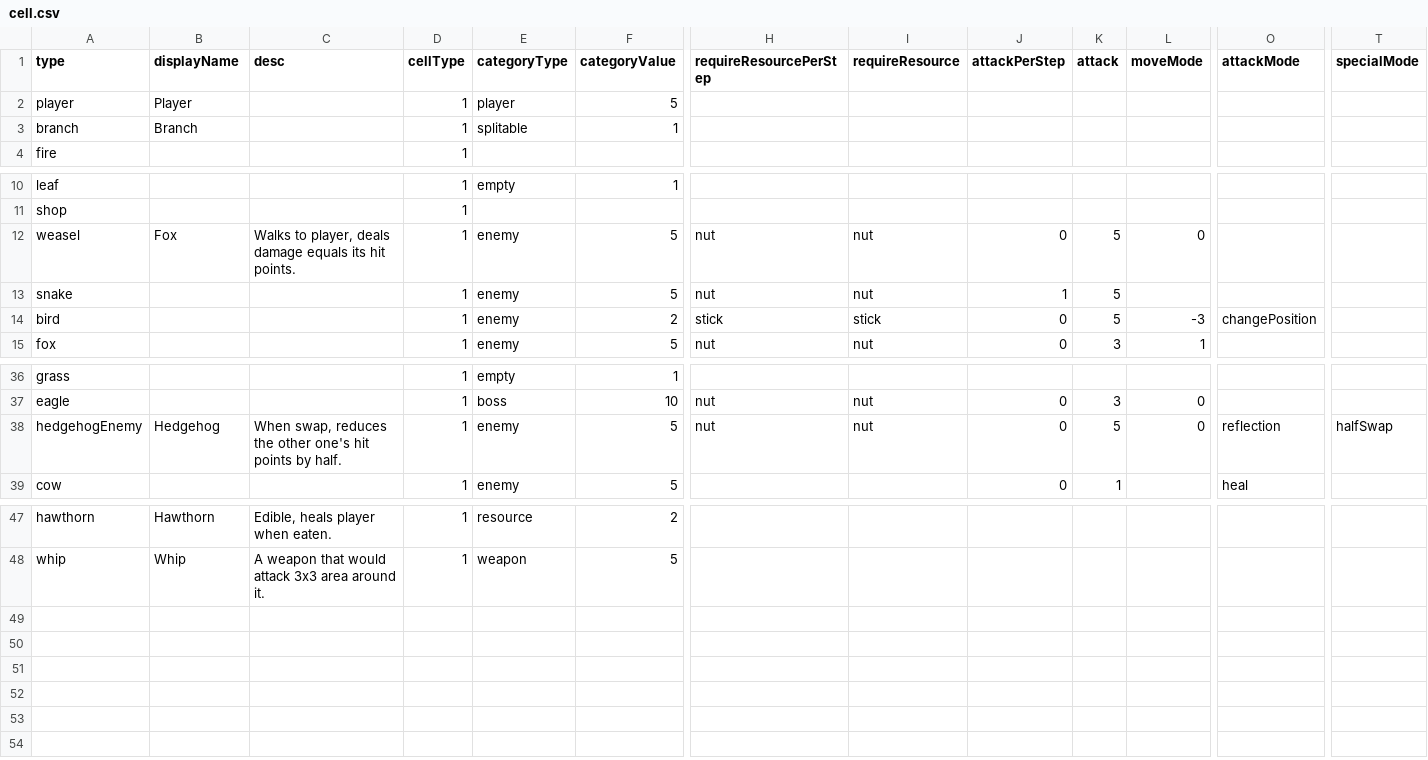
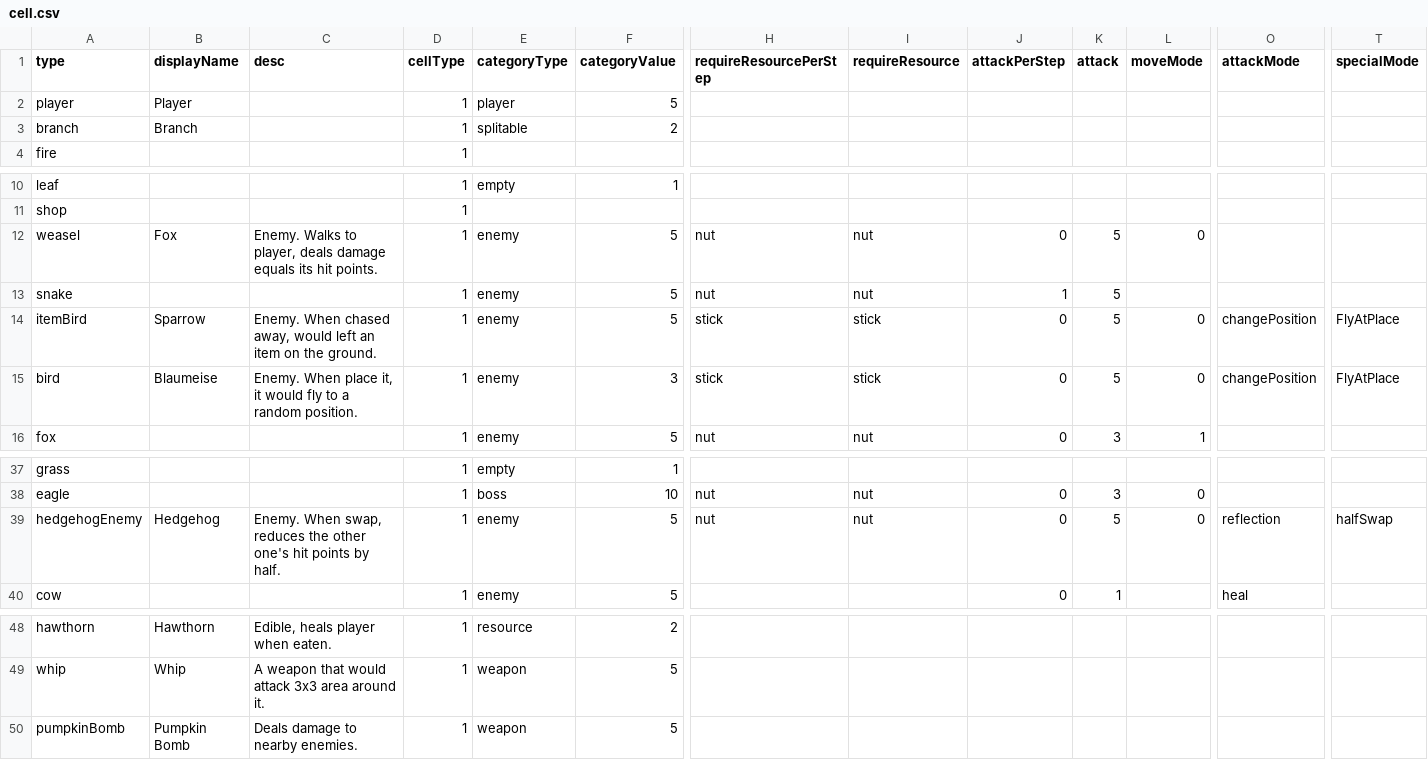
Before and after one commit to shshwdr/cozy-autumn, a CSV file: Assets/Resources/csv/cell.csv, drawn as a sheet; only a part is shown, gaps mark what is left out; addresses are those after the commit; rows hold the shown columns only; the diff names each change by its address in the sheet, - before the commit and + after, or states it on an @@ line.

Commit message:
bird

```diff
--- a/Assets/Resources/csv/cell.csv
+++ b/Assets/Resources/csv/cell.csv
-F3 (categoryValue): 1
+F3 (categoryValue): 2
-C12 (desc): Walks to…
+C12 (desc): Enemy. Walks to…
+row 14: itemBird | Sparrow | Enemy. When chased away, would left an item on the ground. | 1 | enemy | 5 | stick | stick | 0 | 5 | 0 | changePosition | FlyAtPlace
-B15 (displayName): (empty)
+B15 (displayName): Blaumeise
-C15 (desc): (empty)
+C15 (desc): Enemy. When place it, it would fly to a random position.
-F15 (categoryValue): 2
+F15 (categoryValue): 3
-L15 (moveMode): -3
+L15 (moveMode): 0
-T15 (specialMode): (empty)
+T15 (specialMode): FlyAtPlace
-C39 (desc): When swap,…
+C39 (desc): Enemy. When swap,…
+row 50: pumpkinBomb | Pumpkin Bomb | Deals damage to nearby enemies. | 1 | weapon | 5
```
Also changed, not shown: Assets/Resources/csv/bearForest.csv, Assets/Resources/csv/combination.csv, 16 other files.
